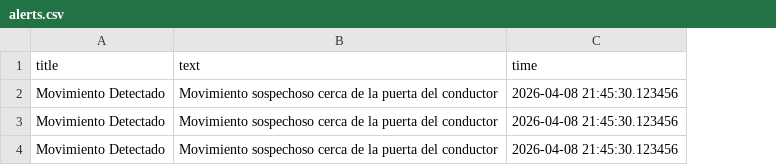
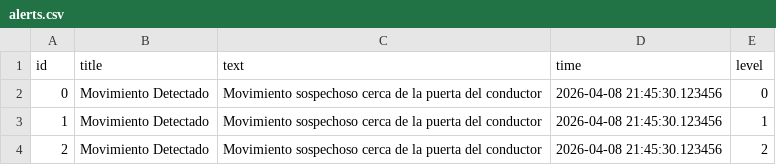
Before and after one commit to andrespr1981/ia_security_cam_for_cars, a CSV file: utils/alerts.csv, drawn as a sheet; the diff names each change by its address in the sheet, - before the commit and + after, or states it on an @@ line.

```diff
--- a/utils/alerts.csv
+++ b/utils/alerts.csv
+column A (id), rows 2-4: 0 | 1 | 2
+column E (level), rows 2-4: 0 | 1 | 2
```
Also changed, not shown: 7 other files.
